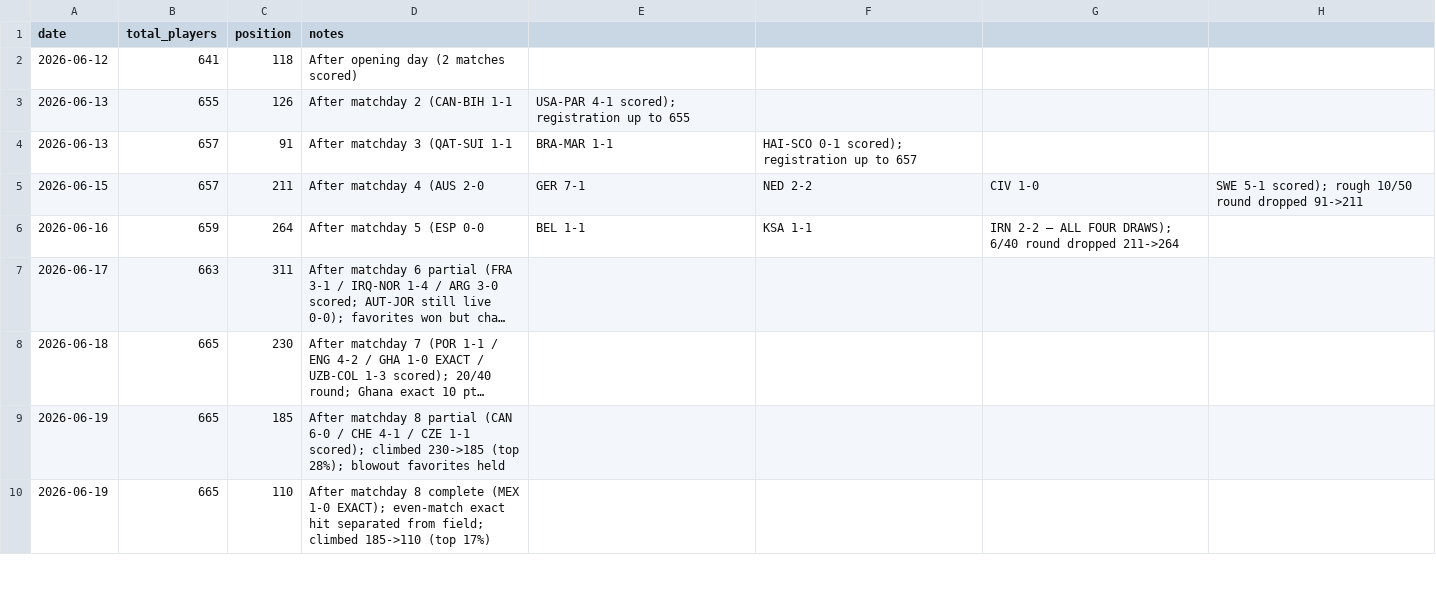
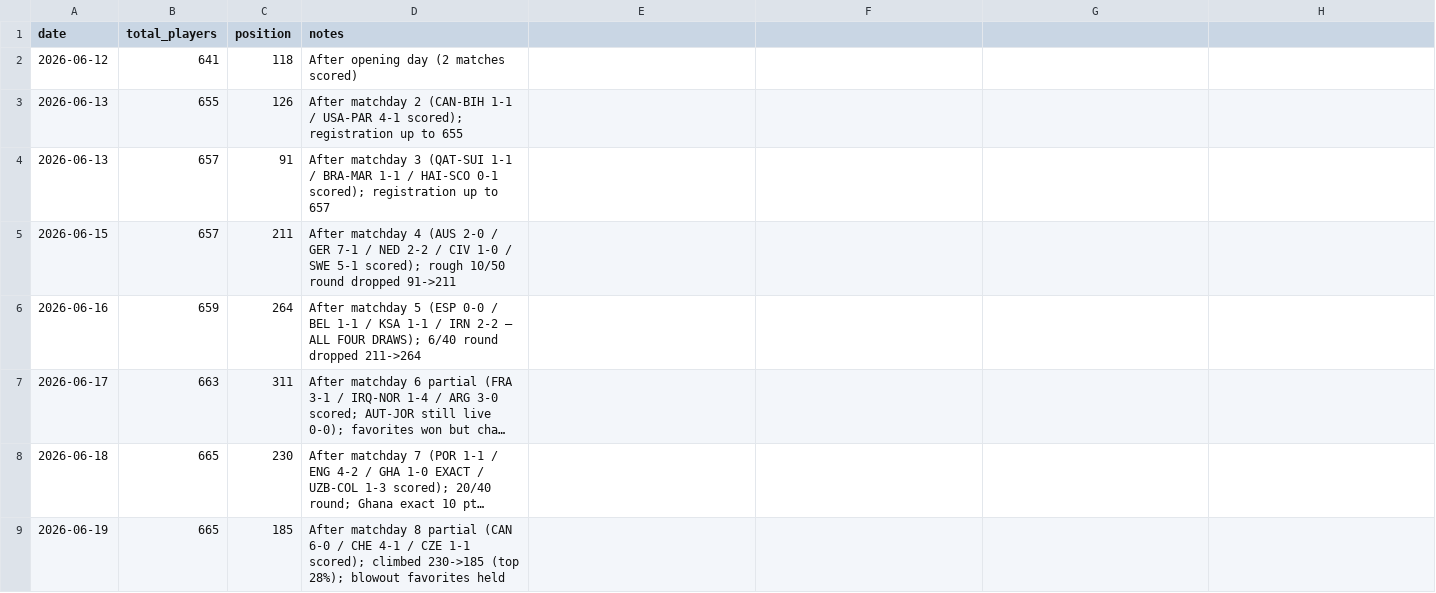
Before and after one commit to julianher/worldcup-2026-polla, a CSV file: data/pool_standings.csv, drawn as a sheet; only a part is shown; the shorter side is filled out with more unchanged rows; long unchanged cells end in …; the diff names each change by its address in the sheet, - before the commit and + after, or states it on an @@ line.

Commit message:
Cleanup: remove commas from early pool_standings notes (rows 3-6) so the CSV parses to 4 fields

```diff
--- a/data/pool_standings.csv
+++ b/data/pool_standings.csv
-D3 (notes): …(CAN-BIH 1-1
+D3 (notes): …(CAN-BIH 1-1 / USA-PAR 4-1 scored); registration up to 655
-E3: USA-PAR 4-1 scored); registration up to 655
+E3: (empty)
-D4 (notes): …(QAT-SUI 1-1
+D4 (notes): …(QAT-SUI 1-1 / BRA-MAR 1-1 / HAI-SCO 0-1 scored); registration up to 657
-E4: BRA-MAR 1-1
+E4: (empty)
-F4: HAI-SCO 0-1 scored); registration up to 657
+F4: (empty)
-D5 (notes): …(AUS 2-0
+D5 (notes): …(AUS 2-0 / GER 7-1 / NED 2-2 / CIV 1-0 / SWE 5-1 scored); rough 10/50 round dropped 91->211
-E5: GER 7-1
+E5: (empty)
-F5: NED 2-2
+F5: (empty)
-G5: CIV 1-0
+G5: (empty)
-H5: SWE 5-1 scored); rough 10/50 round dropped 91->211
+H5: (empty)
-D6 (notes): …(ESP 0-0
+D6 (notes): …(ESP 0-0 / BEL 1-1 / KSA 1-1 / IRN 2-2 — ALL FOUR DRAWS); 6/40 round dropped 211->264
-E6: BEL 1-1
+E6: (empty)
-F6: KSA 1-1
+F6: (empty)
-G6: IRN 2-2 — ALL FOUR DRAWS); 6/40 round dropped 211->264
+G6: (empty)
```
